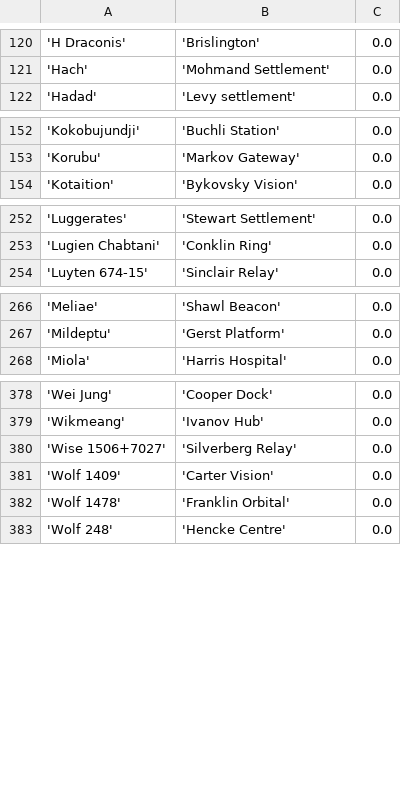
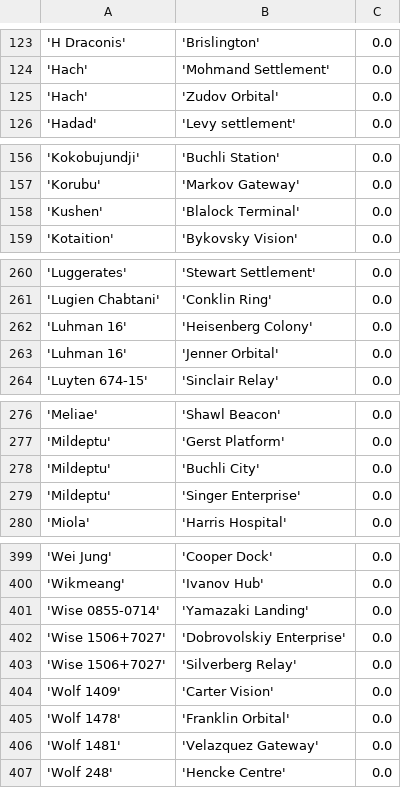
Before and after one commit to eyeonus/Trade-Dangerous, a CSV file: data/Station.csv, drawn as a sheet; only a part is shown, gaps mark what is left out; the diff covers the shown part only; the diff names each change by its address in the sheet, - before the commit and + after, or states it on an @@ line.

```diff
--- a/data/Station.csv
+++ b/data/Station.csv
+row 125: 'Hach' | 'Zudov Orbital' | 0.0
+row 158: 'Kushen' | 'Blalock Terminal' | 0.0
+row 262: 'Luhman 16' | 'Heisenberg Colony' | 0.0
+row 263: 'Luhman 16' | 'Jenner Orbital' | 0.0
+row 278: 'Mildeptu' | 'Buchli City' | 0.0
+row 279: 'Mildeptu' | 'Singer Enterprise' | 0.0
+row 401: 'Wise 0855-0714' | 'Yamazaki Landing' | 0.0
+row 402: 'Wise 1506+7027' | 'Dobrovolskiy Enterprise' | 0.0
+row 406: 'Wolf 1481' | 'Velazquez Gateway' | 0.0
```
Also changed, not shown: 18 added rows and 3 edited cells elsewhere in this file.
